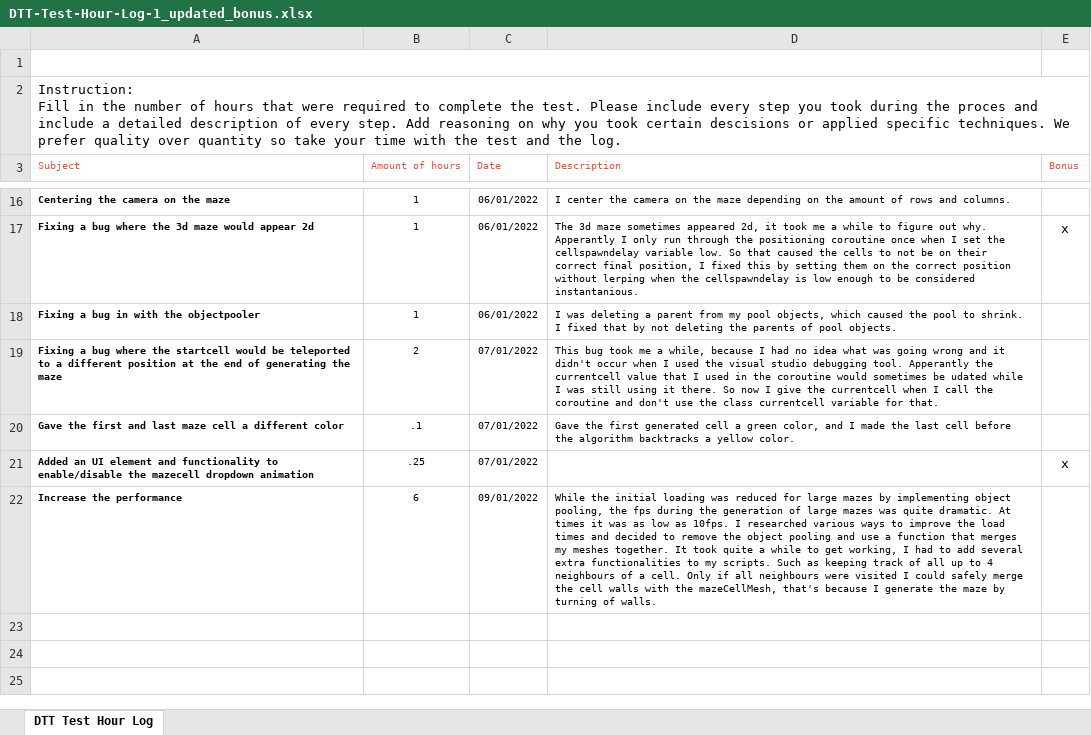
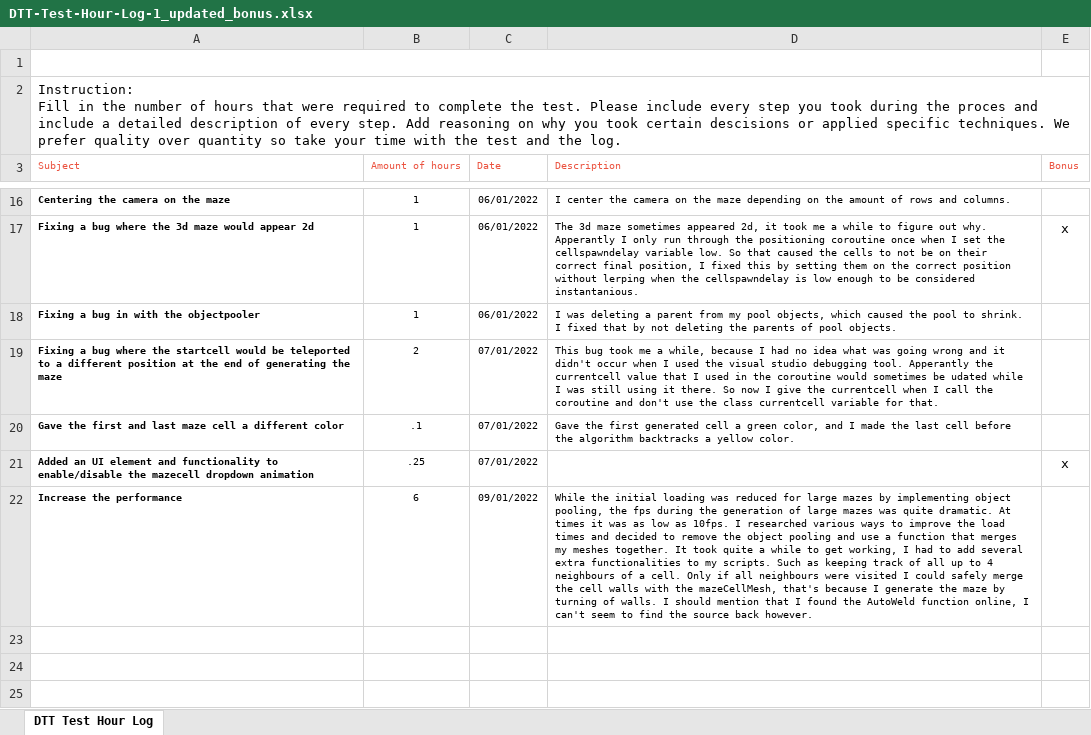
Before and after one commit to Winningtopas/Perfect-Maze, an Excel workbook: Assets/Documentation/DTT-Test-Hour-Log-1_updated_bonus.xlsx, sheet DTT Test Hour Log, drawn as a sheet; only a part is shown, gaps mark what is left out; values as stored, in another font and other column widths than the file's, no borders; charts and pictures not drawn; the diff names each change by its address in the sheet, - before the commit and + after, or states it on an @@ line.

Commit message:
updated the log

```diff
--- a/Assets/Documentation/DTT-Test-Hour-Log-1_updated_bonus.xlsx (sheet DTT Test Hour Log)
+++ b/Assets/Documentation/DTT-Test-Hour-Log-1_updated_bonus.xlsx (sheet DTT Test Hour Log)
-D22 (Description): …of walls.
+D22 (Description): …of walls. I should mention that I found the AutoWeld function online, I can't seem to find the source back however.
```
